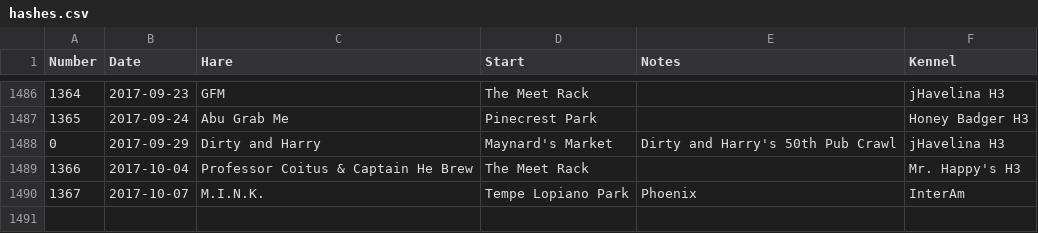
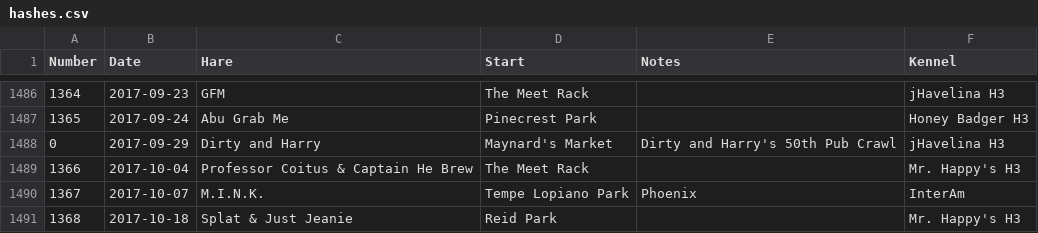
Before and after one commit to weaverba137/weaverba137.github.io, a CSV file: lib/hashes.csv, drawn as a sheet; only a part is shown, gaps mark what is left out; the diff names each change by its address in the sheet, - before the commit and + after, or states it on an @@ line.

Commit message:
add hares

```diff
--- a/lib/hashes.csv
+++ b/lib/hashes.csv
+row 1491: 1368 | 2017-10-18 | Splat & Just Jeanie | Reid Park |  | Mr. Happy's H3
```
